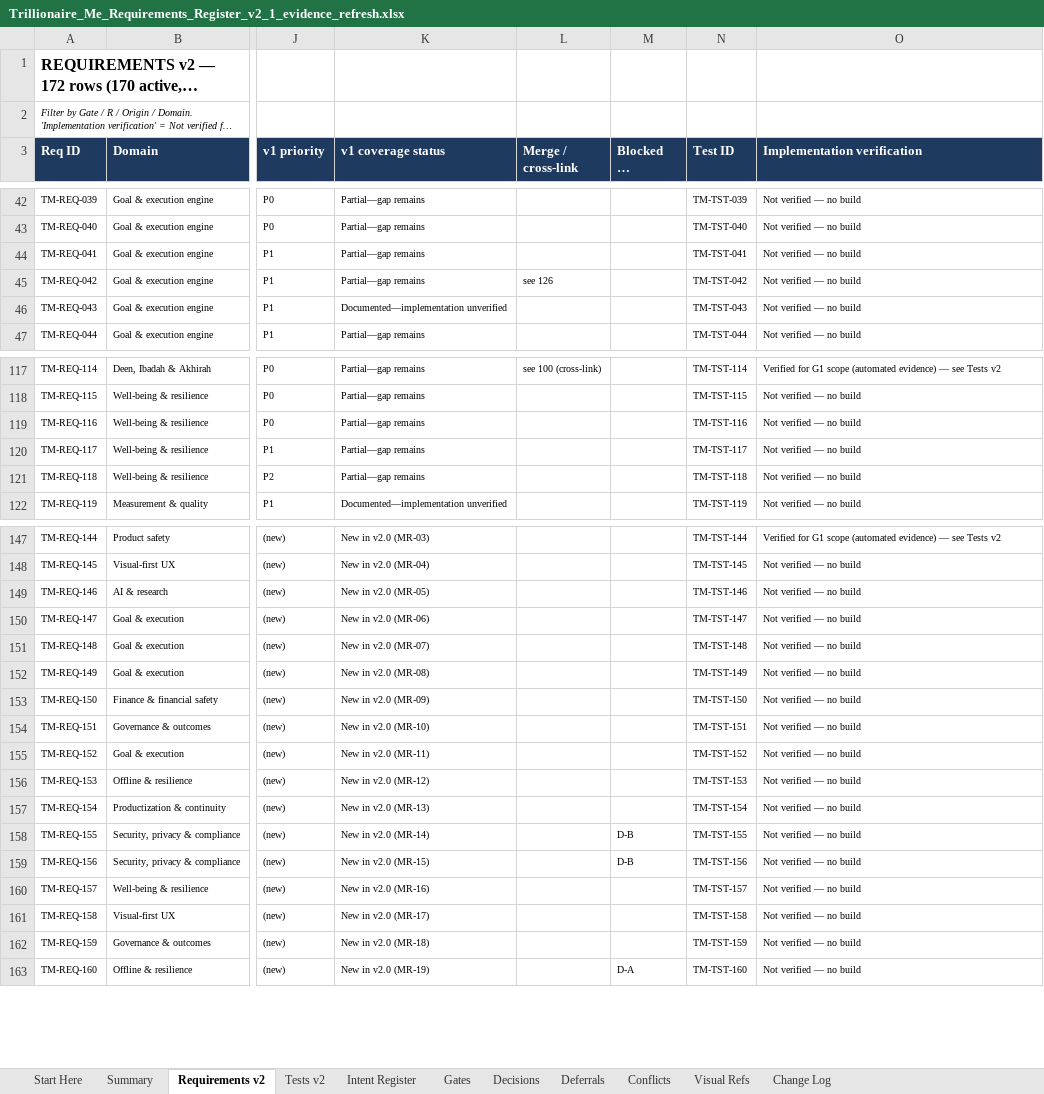
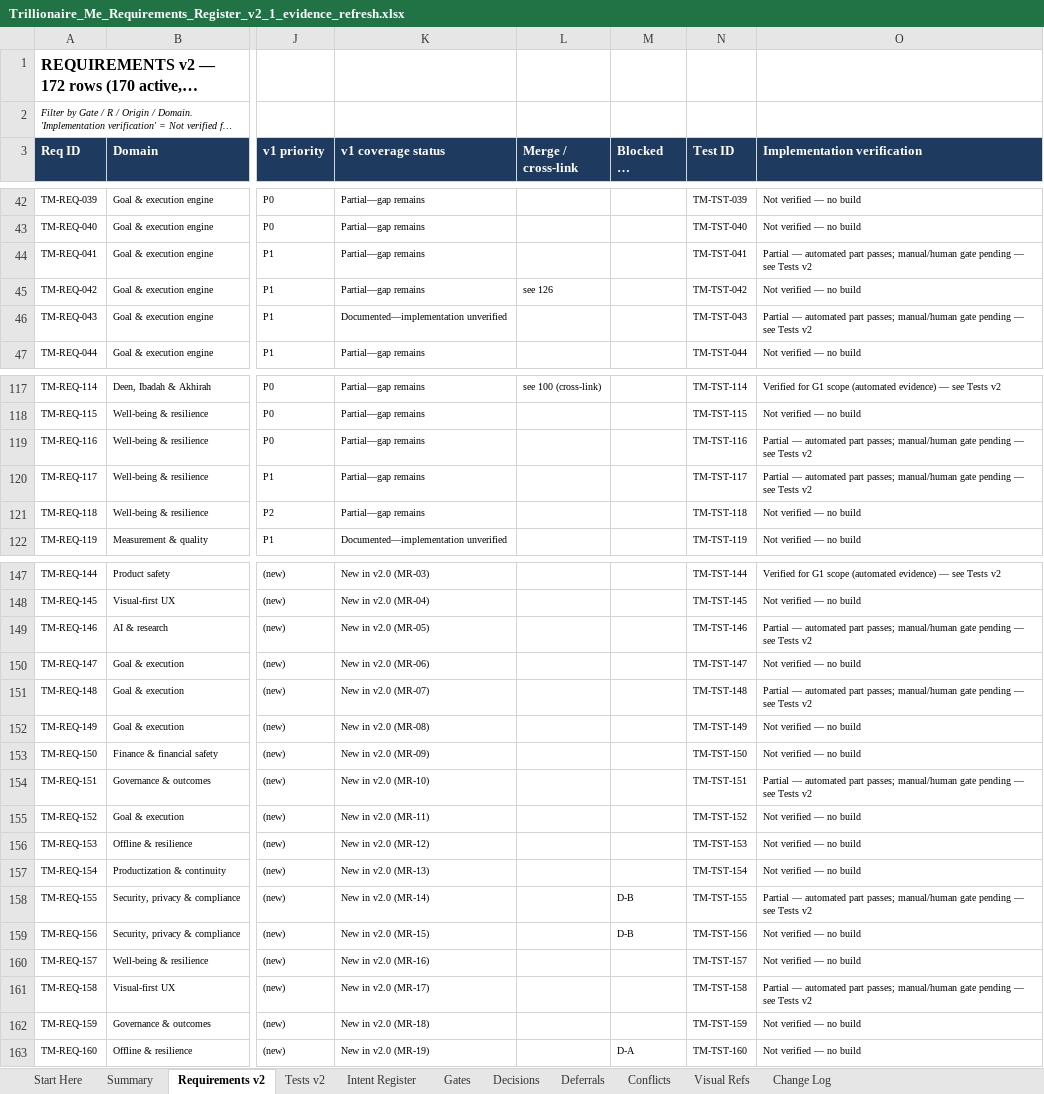
Before and after one commit to mistybari99/Trillionaire-Me, an Excel workbook: docs/register/Trillionaire_Me_Requirements_Register_v2_1_evidence_refresh.xlsx, sheet Requirements v2, drawn as a sheet; only a part is shown, gaps mark what is left out; long unchanged cells end in …; values as stored, in another font and other column widths than the file's, no borders; the diff covers the shown part only; the diff names each change by its address in the sheet, - before the commit and + after, or states it on an @@ line.

```diff
--- a/docs/register/Trillionaire_Me_Requirements_Register_v2_1_evidence_refresh.xlsx (sheet Requirements v2)
+++ b/docs/register/Trillionaire_Me_Requirements_Register_v2_1_evidence_refresh.xlsx (sheet Requirements v2)
-O44 (Implementation verification): Not verified — no build
+O44 (Implementation verification): Partial — automated part passes; manual/human gate pending — see Tests v2
-O46 (Implementation verification): Not verified — no build
+O46 (Implementation verification): Partial — automated part passes; manual/human gate pending — see Tests v2
-O119:O120 (Implementation verification): Not verified — no build
+O119:O120 (Implementation verification): Partial — automated part passes; manual/human gate pending — see Tests v2
-O149 (Implementation verification): Not verified — no build
+O149 (Implementation verification): Partial — automated part passes; manual/human gate pending — see Tests v2
-O151 (Implementation verification): Not verified — no build
+O151 (Implementation verification): Partial — automated part passes; manual/human gate pending — see Tests v2
-O154 (Implementation verification): Not verified — no build
+O154 (Implementation verification): Partial — automated part passes; manual/human gate pending — see Tests v2
-O158 (Implementation verification): Not verified — no build
+O158 (Implementation verification): Partial — automated part passes; manual/human gate pending — see Tests v2
-O161 (Implementation verification): Not verified — no build
+O161 (Implementation verification): Partial — automated part passes; manual/human gate pending — see Tests v2
```
Also changed, not shown: 3 edited cells elsewhere in this sheet, sheet Tests v2, 23 other files.
